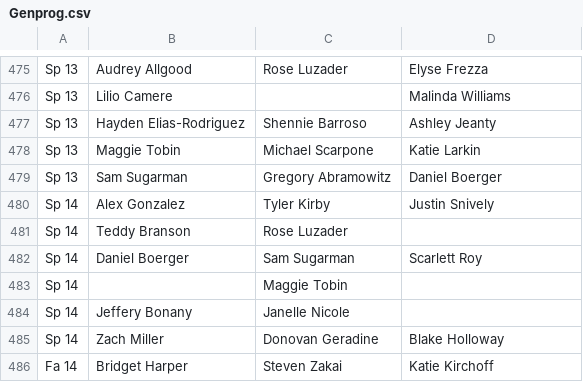
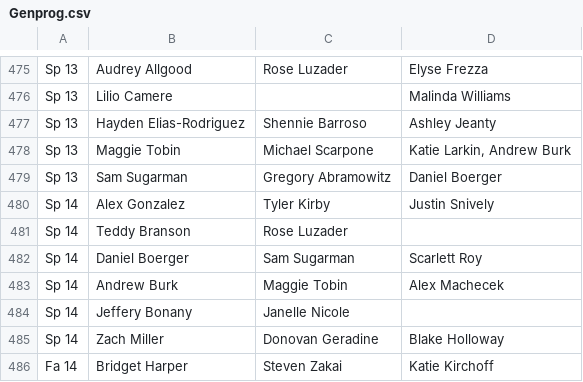
Before and after one commit to friedlettuce/Genealogy, a CSV file: Genprog.csv, drawn as a sheet; only a part is shown, gaps mark what is left out.

```diff
--- a/Genprog.csv
+++ b/Genprog.csv
@@ -477,3 +477,3 @@ Sp 13,Lilio Camere,,Malinda Williams
 Sp 13,Hayden Elias-Rodriguez,Shennie Barroso,Ashley Jeanty
-Sp 13,Maggie Tobin,Michael Scarpone,Katie Larkin
+Sp 13,Maggie Tobin,Michael Scarpone,"Katie Larkin, Andrew Burk"
 Sp 13,Sam Sugarman,Gregory Abramowitz,Daniel Boerger
@@ -482,3 +482,3 @@ Sp 14,Teddy Branson,Rose Luzader,
 Sp 14,Daniel Boerger,Sam Sugarman,Scarlett Roy
-Sp 14,,Maggie Tobin,
+Sp 14,Andrew Burk,Maggie Tobin,Alex Machecek
 Sp 14,Jeffery Bonany,Janelle Nicole,
```
Also changed, not shown: PsiArchive.csv.
